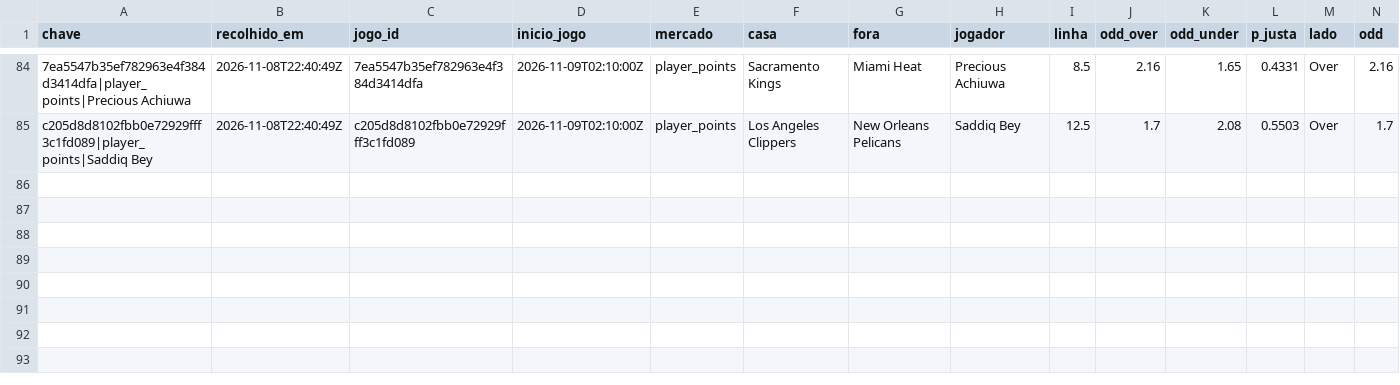
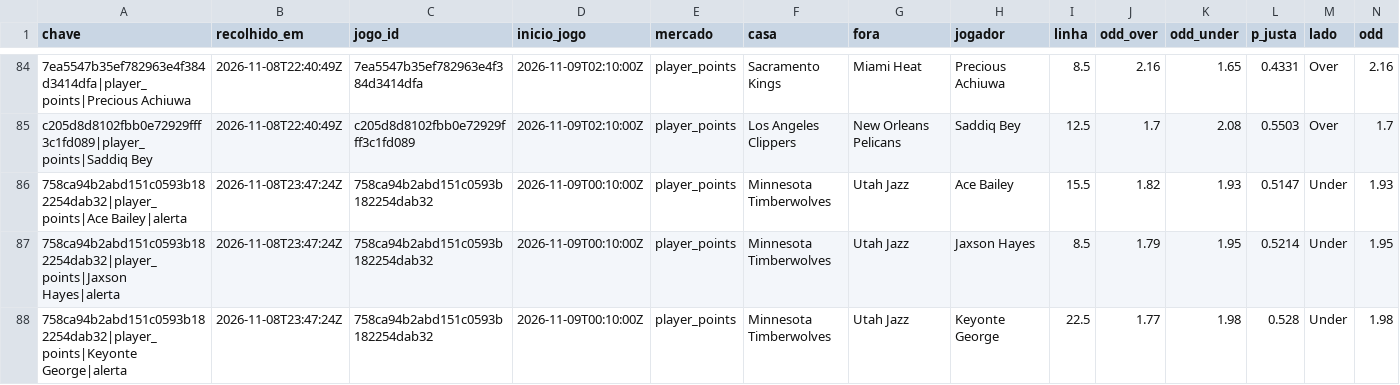
Before and after one commit to gpvrosa-oss/nba-odds, a CSV file: props/apostas.csv, drawn as a sheet; only a part is shown, gaps mark what is left out; rows hold the shown columns only; the diff names each change by its address in the sheet, - before the commit and + after, or states it on an @@ line.

```diff
--- a/props/apostas.csv
+++ b/props/apostas.csv
+row 86: 758ca94b2abd151c0593b182254dab32|player_points|Ace Bailey|alerta | 2026-11-08T23:47:24Z | 758ca94b2abd151c0593b182254dab32 | 2026-11-09T00:10:00Z | player_points | Minnesota Timberwolves | Utah Jazz | Ace Bailey | 15.5 | 1.82 | 1.93 | 0.5147 | Under | 1.93
+row 87: 758ca94b2abd151c0593b182254dab32|player_points|Jaxson Hayes|alerta | 2026-11-08T23:47:24Z | 758ca94b2abd151c0593b182254dab32 | 2026-11-09T00:10:00Z | player_points | Minnesota Timberwolves | Utah Jazz | Jaxson Hayes | 8.5 | 1.79 | 1.95 | 0.5214 | Under | 1.95
+row 88: 758ca94b2abd151c0593b182254dab32|player_points|Keyonte George|alerta | 2026-11-08T23:47:24Z | 758ca94b2abd151c0593b182254dab32 | 2026-11-09T00:10:00Z | player_points | Minnesota Timberwolves | Utah Jazz | Keyonte George | 22.5 | 1.77 | 1.98 | 0.528 | Under | 1.98
```
Also changed, not shown: props/2026-11-08.csv, 6 other files.
